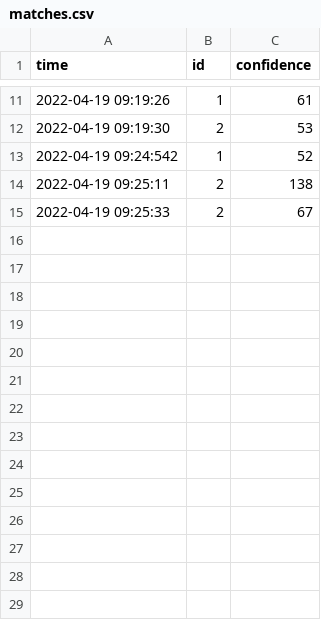
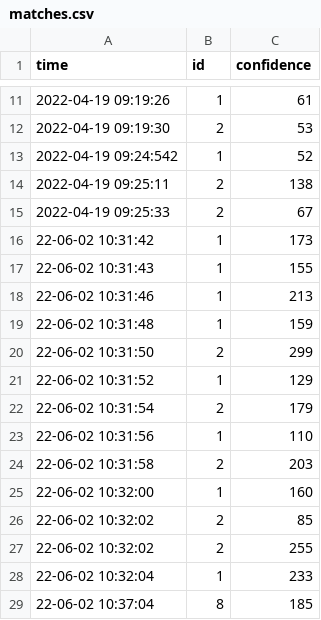
Before and after one commit to vuong-viet-hung/Face-Recognition-Attendance-System, a CSV file: serial_reader/matches.csv, drawn as a sheet; only a part is shown, gaps mark what is left out; the diff names each change by its address in the sheet, - before the commit and + after, or states it on an @@ line.

Commit message:
Renamed from 'serial_io'

```diff
--- a/serial_reader/matches.csv
+++ b/serial_reader/matches.csv
+row 16: 22-06-02 10:31:42 | 1 | 173
+row 17: 22-06-02 10:31:43 | 1 | 155
+row 18: 22-06-02 10:31:46 | 1 | 213
+row 19: 22-06-02 10:31:48 | 1 | 159
+row 20: 22-06-02 10:31:50 | 2 | 299
+row 21: 22-06-02 10:31:52 | 1 | 129
+row 22: 22-06-02 10:31:54 | 2 | 179
+row 23: 22-06-02 10:31:56 | 1 | 110
+row 24: 22-06-02 10:31:58 | 2 | 203
+row 25: 22-06-02 10:32:00 | 1 | 160
+row 26: 22-06-02 10:32:02 | 2 | 85
+row 27: 22-06-02 10:32:02 | 2 | 255
+row 28: 22-06-02 10:32:04 | 1 | 233
+row 29: 22-06-02 10:37:04 | 8 | 185
```
Also changed, not shown: 2 other files.
